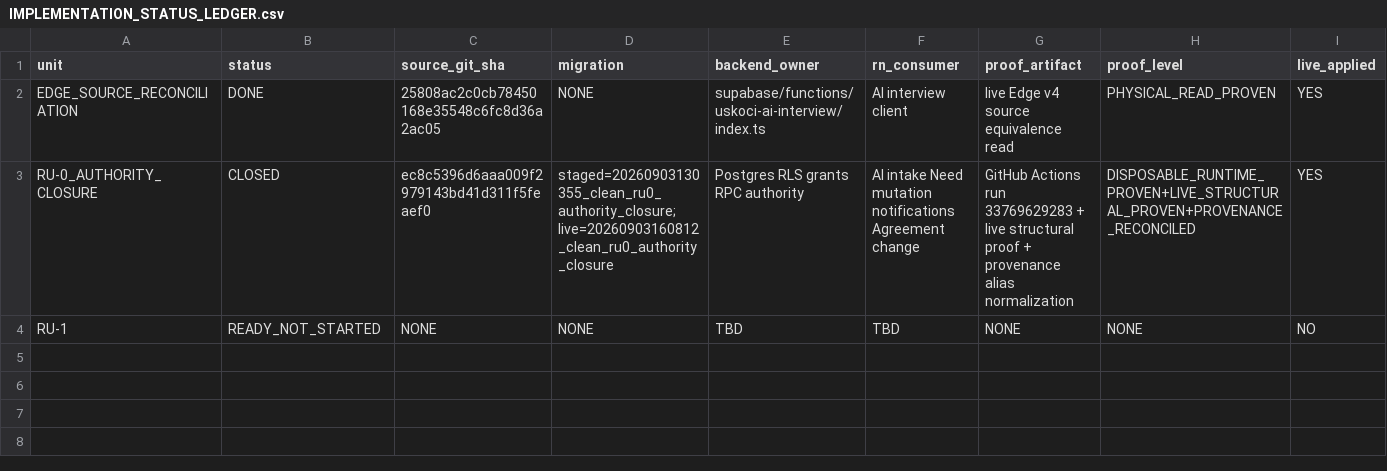
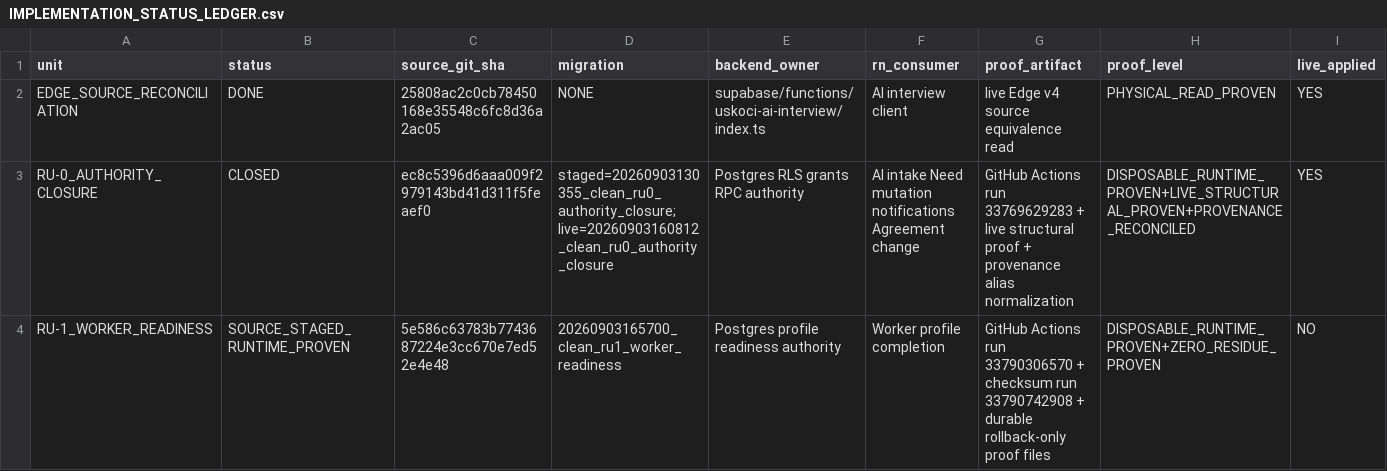
Before and after one commit to Uskoci1/USKOCI-CLEAN, a CSV file: docs/implementation/IMPLEMENTATION_STATUS_LEDGER.csv, drawn as a sheet; only a part is shown; removed rows and columns are numbered as before the commit, all else as after; rows hold the shown columns only; the diff names each change by its address in the sheet, - before the commit and + after, or states it on an @@ line.

Commit message:
docs(implementation): mark RU-1 source runtime-proven

```diff
--- a/docs/implementation/IMPLEMENTATION_STATUS_LEDGER.csv
+++ b/docs/implementation/IMPLEMENTATION_STATUS_LEDGER.csv
-row 4: RU-1 | READY_NOT_STARTED | NONE | NONE | TBD | TBD | NONE | NONE | NO
+row 4: RU-1_WORKER_READINESS | SOURCE_STAGED_RUNTIME_PROVEN | 5e586c63783b7743687224e3cc670e7ed52e4e48 | 20260903165700_clean_ru1_worker_readiness | Postgres profile readiness authority | Worker profile completion | GitHub Actions run 33790306570 + checksum run 33790742908 + durable rollback-only proof files | DISPOSABLE_RUNTIME_PROVEN+ZERO_RESIDUE_PROVEN | NO
```
